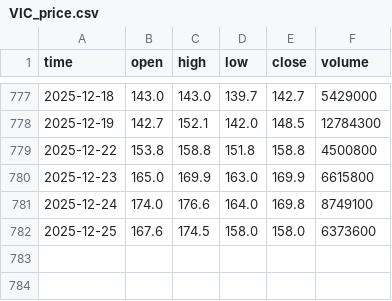
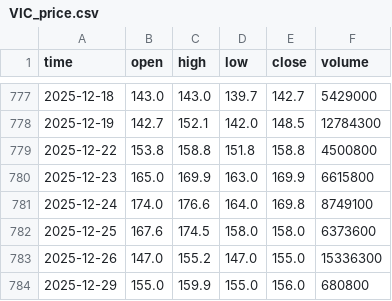
Before and after one commit to darkend16987/Stock4N, a CSV file: data/raw/VIC_price.csv, drawn as a sheet; only a part is shown, gaps mark what is left out.

```diff
--- a/data/raw/VIC_price.csv
+++ b/data/raw/VIC_price.csv
@@ -782 +782,3 @@ time,open,high,low,close,volume
 2025-12-25,167.6,174.5,158.0,158.0,6373600
+2025-12-26,147.0,155.2,147.0,155.0,15336300
+2025-12-29,155.0,159.9,155.0,156.0,680800
```
Also changed, not shown: data/processed/analysis_report.csv, data/raw/CTG_price.csv, 32 other files.
